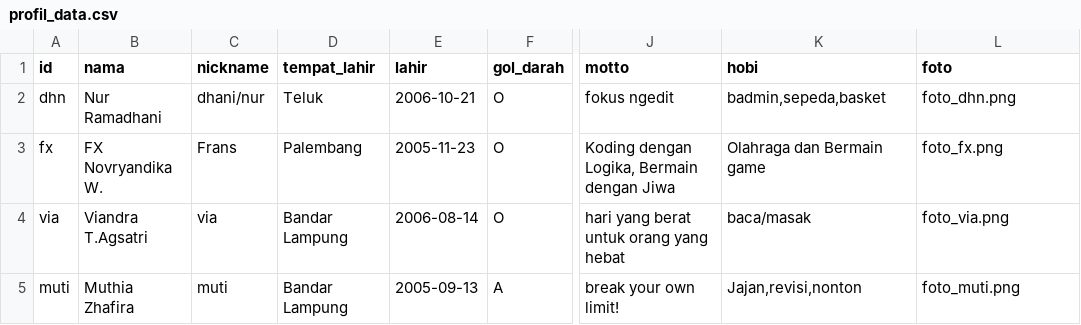
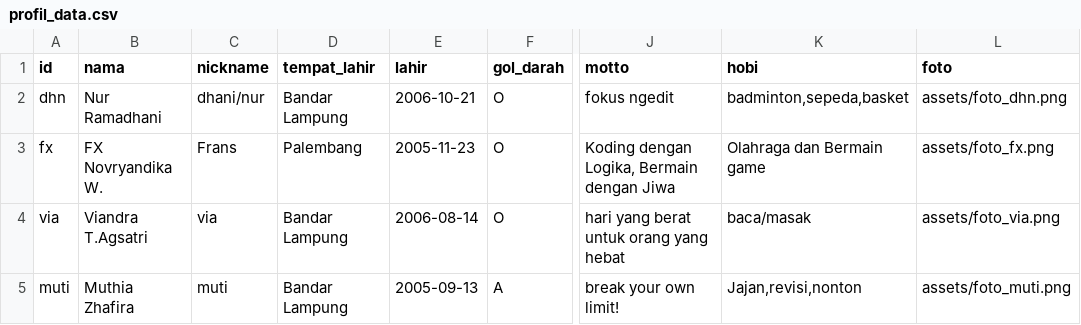
Before and after one commit to ichidha/Project_SDA_UAP, a CSV file: Fiksasi/profil_data.csv, drawn as a sheet; only a part is shown, gaps mark what is left out; the diff names each change by its address in the sheet, - before the commit and + after, or states it on an @@ line.

Commit message:
Update profil_data.csv

```diff
--- a/Fiksasi/profil_data.csv
+++ b/Fiksasi/profil_data.csv
-D2 (tempat_lahir): Teluk
+D2 (tempat_lahir): Bandar Lampung
-K2 (hobi): badmin,sepeda,basket
+K2 (hobi): badminton,sepeda,basket
-L2 (foto): foto_dhn.png
+L2 (foto): assets/foto_dhn.png
-L3 (foto): foto_fx.png
+L3 (foto): assets/foto_fx.png
-L4 (foto): foto_via.png
+L4 (foto): assets/foto_via.png
-L5 (foto): foto_muti.png
+L5 (foto): assets/foto_muti.png
```
